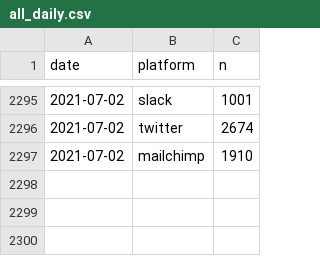
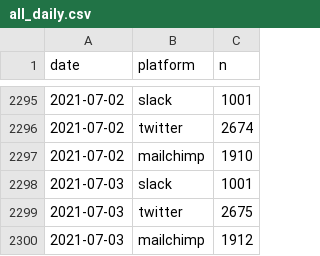
Before and after one commit to pr130/correlaid-utils, a CSV file: correlaid-analytics/data/all_daily.csv, drawn as a sheet; only a part is shown, gaps mark what is left out.

```diff
--- a/correlaid-analytics/data/all_daily.csv
+++ b/correlaid-analytics/data/all_daily.csv
@@ -2297 +2297,4 @@ date,platform,n
 2021-07-02,mailchimp,1910
+2021-07-03,slack,1001
+2021-07-03,twitter,2675
+2021-07-03,mailchimp,1912
```
